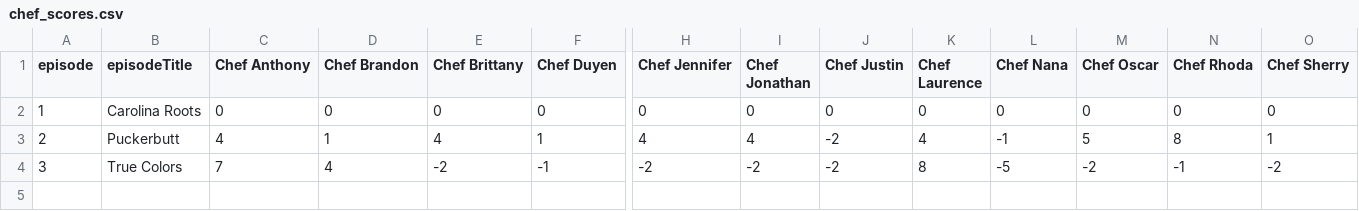
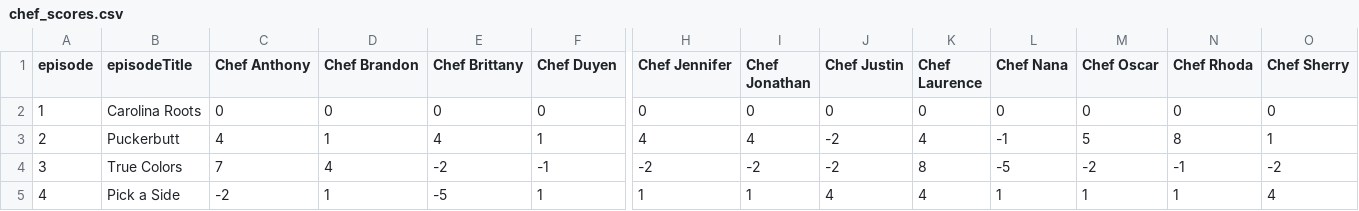
Before and after one commit to benkha/top_chef_fantasy, a CSV file: chef_scores.csv, drawn as a sheet; only a part is shown, gaps mark what is left out; rows hold the shown columns only; the diff names each change by its address in the sheet, - before the commit and + after, or states it on an @@ line.

Commit message:
Update with EP 4 scores (#15)

```diff
--- a/chef_scores.csv
+++ b/chef_scores.csv
+row 5: 4 | Pick a Side | -2 | 1 | -5 | 1 | 1 | 1 | 4 | 4 | 1 | 1 | 1 | 4
```
